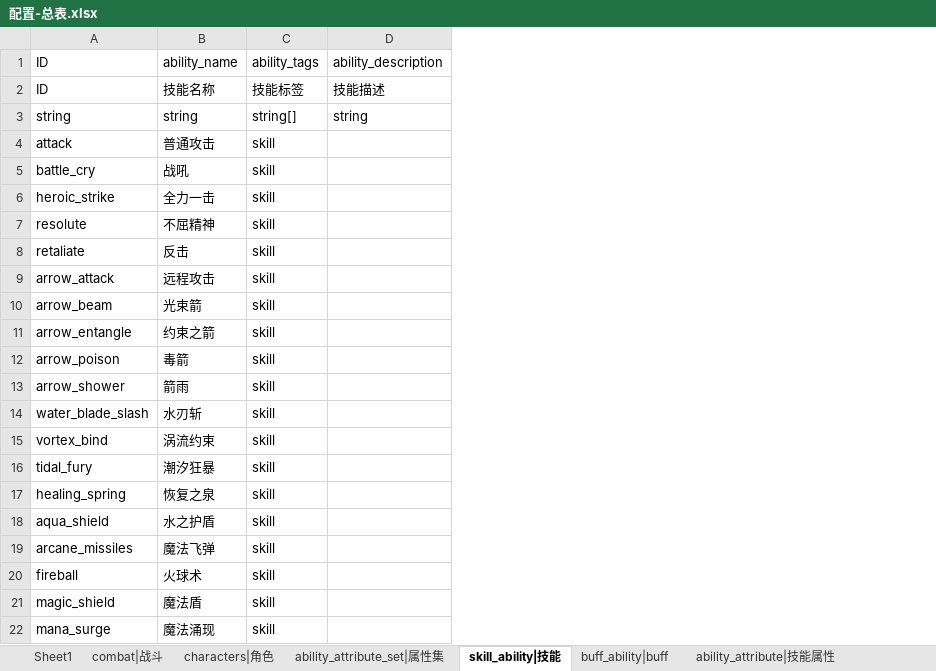
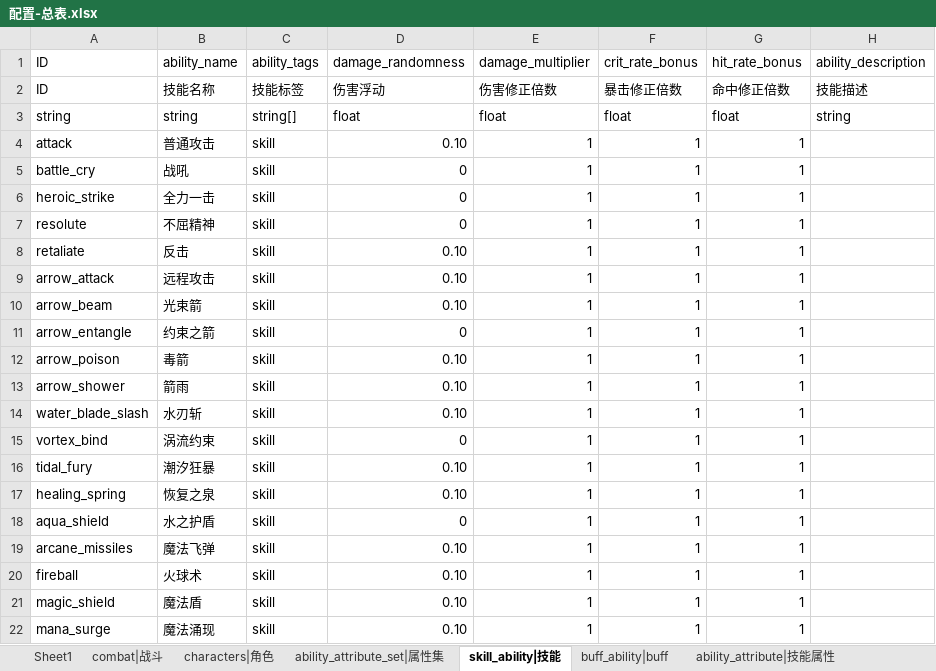
Before and after one commit to Liweimin0512/godot_nut_dungeon, an Excel workbook: xlsdir/配置-总表.xlsx, sheet skill_ability|技能, drawn as a sheet; only a part is shown; values as stored, in another font and other column widths than the file's, no cell formats; the diff names each change by its address in the sheet, - before the commit and + after, or states it on an @@ line.

```diff
--- a/xlsdir/配置-总表.xlsx (sheet skill_ability|技能)
+++ b/xlsdir/配置-总表.xlsx (sheet skill_ability|技能)
+column D (damage_randomness), rows 2-22: 伤害浮动 | float | 0.10 | 0 | 0 | 0 | 0.10 | 0.10 | 0.10 | 0 | 0.10 | 0.10 | 0.10 | 0 | 0.10 | 0.10 | 0 | 0.10 | 0.10 | 0.10 | 0.10
+column E (damage_multiplier), rows 2-22: 伤害修正倍数 | float | 1 | 1 | 1 | 1 | 1 | 1 | 1 | 1 | 1 | 1 | 1 | 1 | 1 | 1 | 1 | 1 | 1 | 1 | 1
+column F (crit_rate_bonus), rows 2-22: 暴击修正倍数 | float | 1 | 1 | 1 | 1 | 1 | 1 | 1 | 1 | 1 | 1 | 1 | 1 | 1 | 1 | 1 | 1 | 1 | 1 | 1
+column G (hit_rate_bonus), rows 2-22: 命中修正倍数 | float | 1 | 1 | 1 | 1 | 1 | 1 | 1 | 1 | 1 | 1 | 1 | 1 | 1 | 1 | 1 | 1 | 1 | 1 | 1
```
Also changed, not shown: cell formats, 14 other files.
